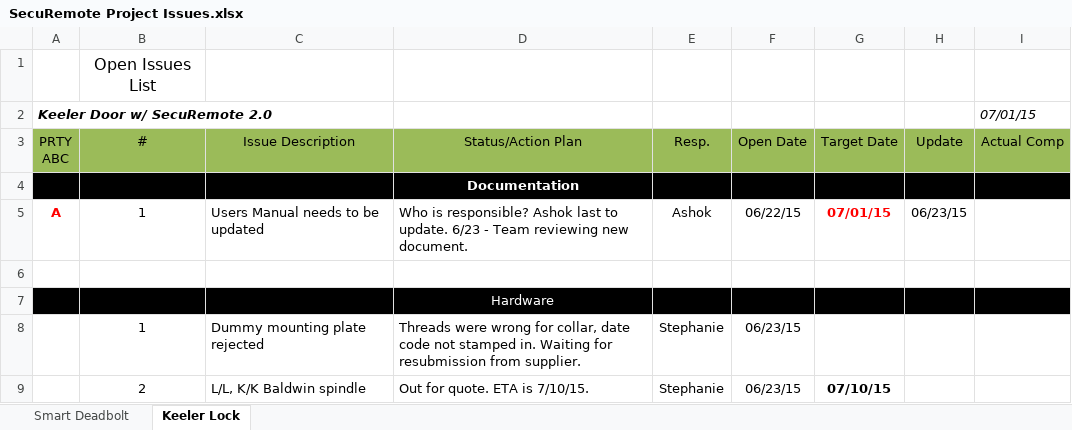
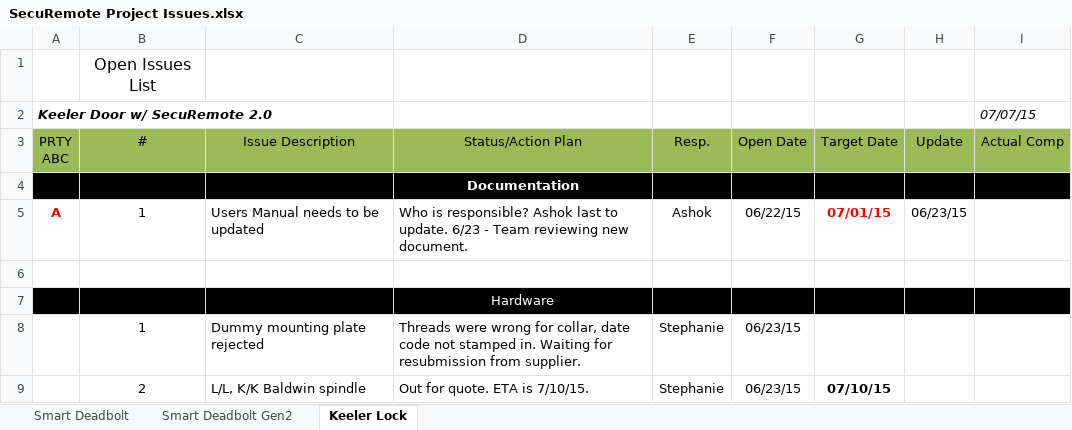
Before and after one commit to dbaughman1230/SecuRemote, an Excel workbook: Project Tracking/SecuRemote Project Issues.xlsx, sheet Keeler Lock, drawn as a sheet; only a part is shown; values as stored, in another font and other column widths than the file's, no borders; the diff names each change by its address in the sheet, - before the commit and + after, or states it on an @@ line.

Commit message:
Added tab
New tab for Smart Deadbolt Gen2

```diff
--- a/Project Tracking/SecuRemote Project Issues.xlsx (sheet Keeler Lock)
+++ b/Project Tracking/SecuRemote Project Issues.xlsx (sheet Keeler Lock)
+sheet tab: Smart Deadbolt Gen2
-I2 (Actual Comp): 07/01/15
+I2 (Actual Comp): 07/07/15
```
Also changed, not shown: sheet Smart Deadbolt.
